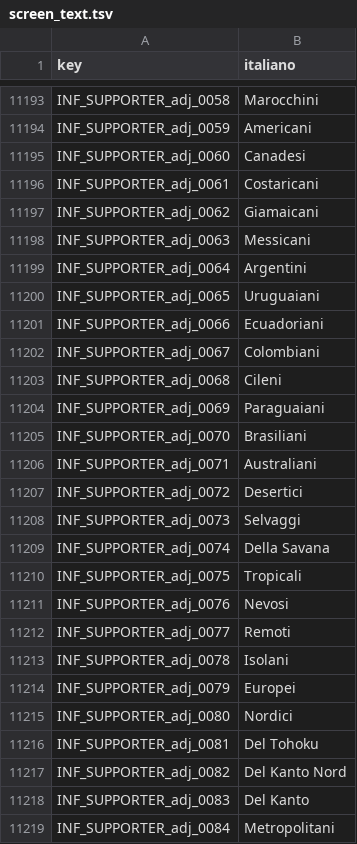
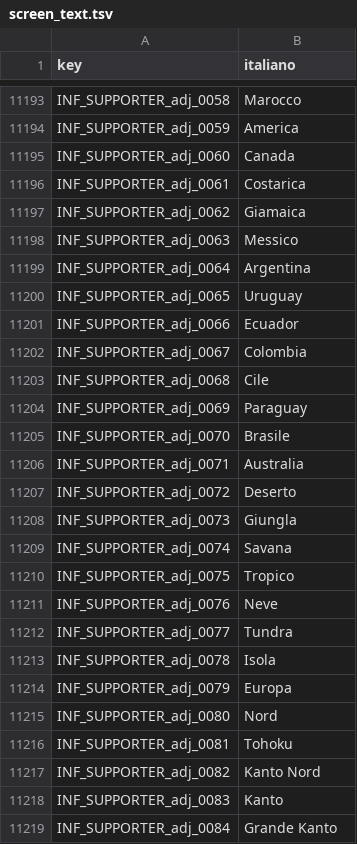
Before and after one commit to Forza-WCCF/Forza-WCCF, a TSV file: editions/2017-18/italian/screen_text.tsv, drawn as a sheet; only a part is shown, gaps mark what is left out; the diff covers the shown part only; the diff names each change by its address in the sheet, - before the commit and + after, or states it on an @@ line.

Commit message:
fix(i18n): make the Italian supporter nicknames read with any noun
The game prints a nickname as "<adjective> <noun>", adjective first, so
a value that inflects is wrong for most of the 277 nouns ("Del Kanto
Diavoli", "Rossi Leggende"). Every adjective is now invariable: place
and region names (Brasile, Kanto, Savana), the invariable colours and
the invariable compound colours (Rosso Fuoco, Grigio Perla, Nero
Notte), colours and nouns in apposition (Rosa, Mare, Luna, Zebra) and
the two loans the English source already uses (Latin, Classic). Ten
rows were already invariable and stay as they are; no noun changed: an
invariable adjective reads with all of them.

INF_058_TOPICS_message_0000 glued the two parts ("%s%s"); it now takes
the space, the two specifiers unchanged. The other nickname rows need
no change: INF_SUPPORTER_message_0001 already prints "%s %s" and
MAN_ACTIVITY_message_0012 takes the assembled name as one %s.

Refs: #194

```diff
--- a/editions/2017-18/italian/screen_text.tsv
+++ b/editions/2017-18/italian/screen_text.tsv
-B11193 (italiano): Marocchini
+B11193 (italiano): Marocco
-B11194 (italiano): Americani
+B11194 (italiano): America
-B11195 (italiano): Canadesi
+B11195 (italiano): Canada
-B11196 (italiano): Costaricani
+B11196 (italiano): Costarica
-B11197 (italiano): Giamaicani
+B11197 (italiano): Giamaica
-B11198 (italiano): Messicani
+B11198 (italiano): Messico
-B11199 (italiano): Argentini
+B11199 (italiano): Argentina
-B11200 (italiano): Uruguaiani
+B11200 (italiano): Uruguay
-B11201 (italiano): Ecuadoriani
+B11201 (italiano): Ecuador
-B11202 (italiano): Colombiani
+B11202 (italiano): Colombia
-B11203 (italiano): Cileni
+B11203 (italiano): Cile
-B11204 (italiano): Paraguaiani
+B11204 (italiano): Paraguay
-B11205 (italiano): Brasiliani
+B11205 (italiano): Brasile
-B11206 (italiano): Australiani
+B11206 (italiano): Australia
-B11207 (italiano): Desertici
+B11207 (italiano): Deserto
-B11208 (italiano): Selvaggi
+B11208 (italiano): Giungla
-B11209 (italiano): Della Savana
+B11209 (italiano): Savana
-B11210 (italiano): Tropicali
+B11210 (italiano): Tropico
-B11211 (italiano): Nevosi
+B11211 (italiano): Neve
-B11212 (italiano): Remoti
+B11212 (italiano): Tundra
-B11213 (italiano): Isolani
+B11213 (italiano): Isola
-B11214 (italiano): Europei
+B11214 (italiano): Europa
-B11215 (italiano): Nordici
+B11215 (italiano): Nord
-B11216 (italiano): Del Tohoku
+B11216 (italiano): Tohoku
-B11217 (italiano): Del Kanto Nord
+B11217 (italiano): Kanto Nord
-B11218 (italiano): Del Kanto
+B11218 (italiano): Kanto
-B11219 (italiano): Metropolitani
+B11219 (italiano): Grande Kanto
```
Also changed, not shown: 126 edited cells elsewhere in this file.
